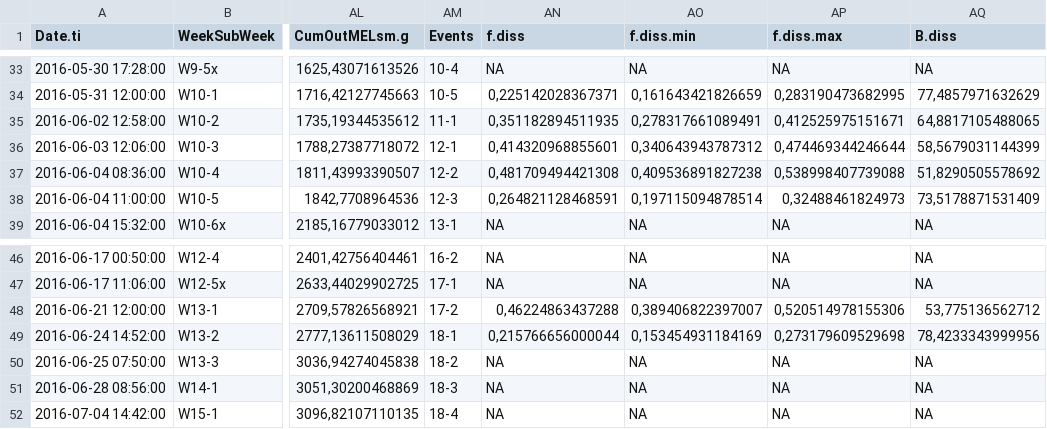
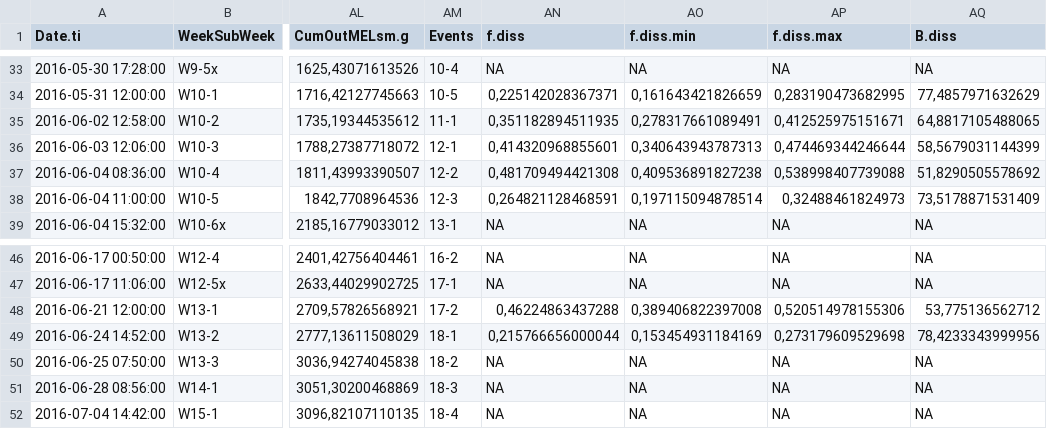
Before and after one commit to DayTimeChunks/HydrologicalMonitoring, a CSV file: Data/Rayleigh_Waters.csv, drawn as a sheet; only a part is shown, gaps mark what is left out; the diff names each change by its address in the sheet, - before the commit and + after, or states it on an @@ line.

```diff
--- a/Data/Rayleigh_Waters.csv
+++ b/Data/Rayleigh_Waters.csv
-AO36 (f.diss.min): 0,340643943787312
+AO36 (f.diss.min): 0,340643943787313
-AO48 (f.diss.min): 0,389406822397007
+AO48 (f.diss.min): 0,389406822397008
```
Also changed, not shown: Data/Rayleigh_Soils.csv, Data/SoilCompIsotopes_W1toW15.csv, 23 other files.
